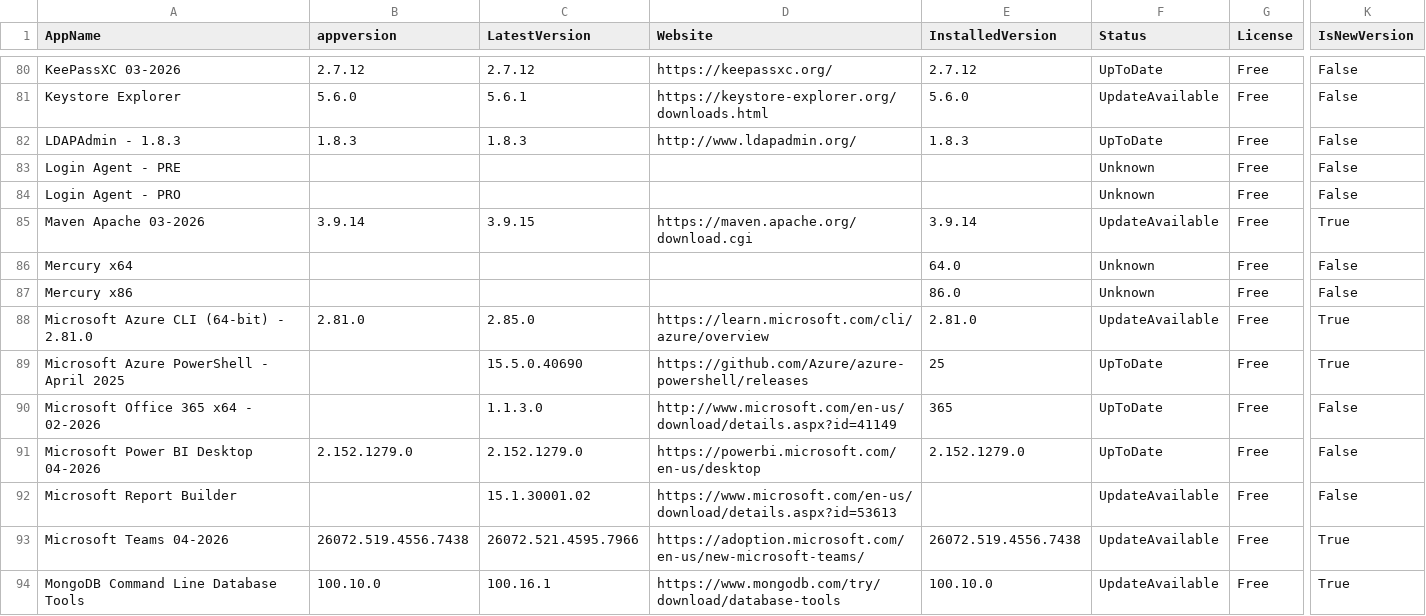
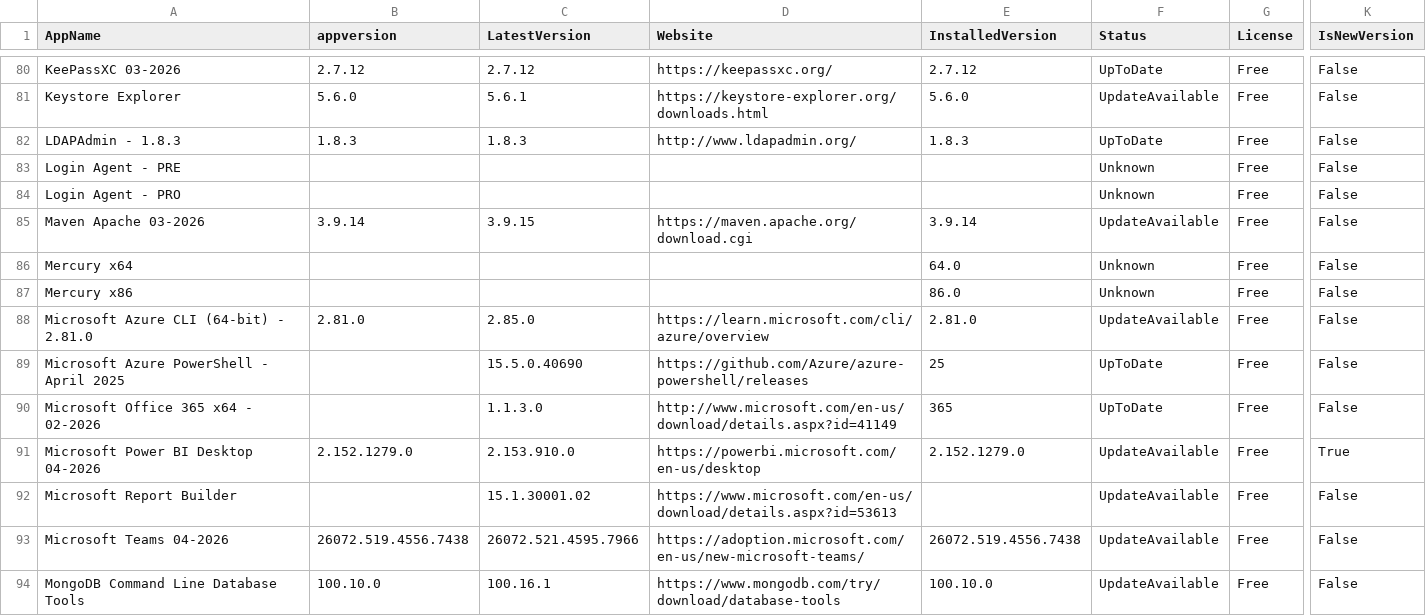
Before and after one commit to andersonbuenop/app-update.github.io, a CSV file: data/apps_output.csv, drawn as a sheet; only a part is shown, gaps mark what is left out; the diff covers the shown part only; the diff names each change by its address in the sheet, - before the commit and + after, or states it on an @@ line.

```diff
--- a/data/apps_output.csv
+++ b/data/apps_output.csv
-K85 (IsNewVersion): True
+K85 (IsNewVersion): False
-K88:K89 (IsNewVersion): True
+K88:K89 (IsNewVersion): False
-C91 (LatestVersion): 2.152.1279.0
+C91 (LatestVersion): 2.153.910.0
-F91 (Status): UpToDate
+F91 (Status): UpdateAvailable
-K91 (IsNewVersion): False
+K91 (IsNewVersion): True
-K93:K94 (IsNewVersion): True
+K93:K94 (IsNewVersion): False
```
Also changed, not shown: 72 edited cells elsewhere in this file, data/apps.csv, 1 other file.
